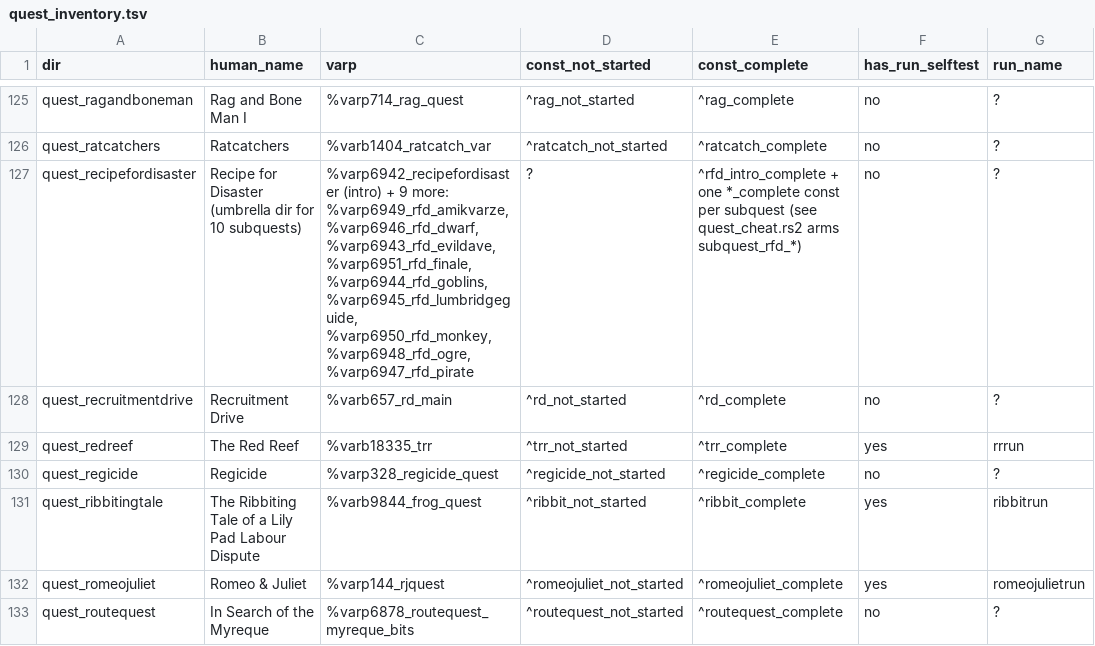
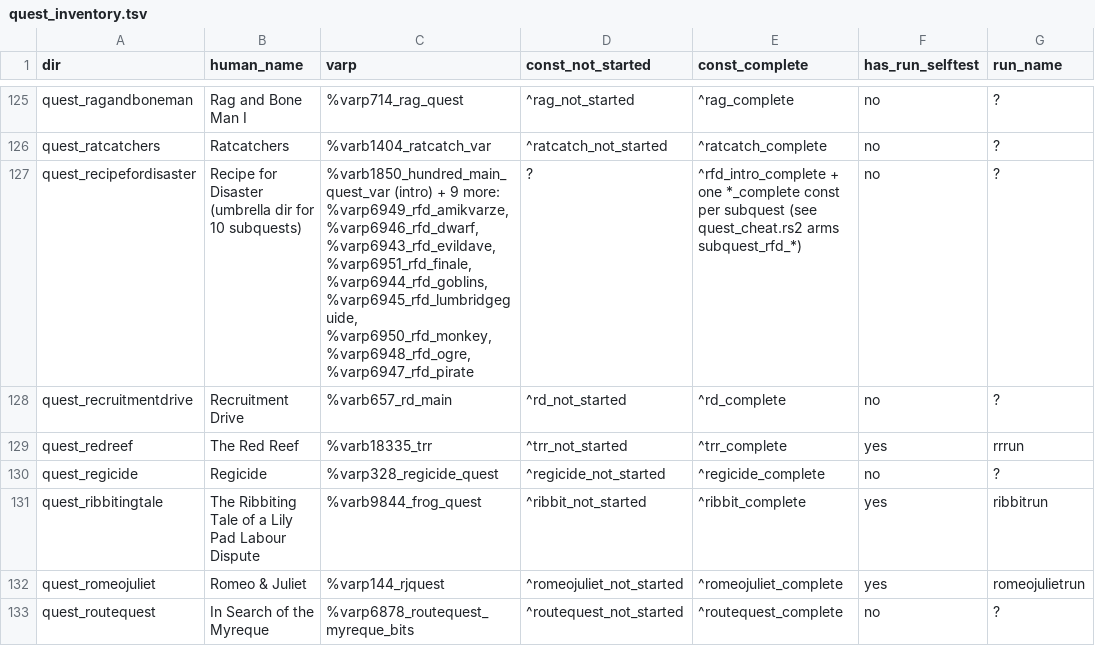
Before and after one commit to MRobertEvers/oldschool-clientc, a TSV file: tools/quest_gate/quest_inventory.tsv, drawn as a sheet; only a part is shown, gaps mark what is left out; the diff names each change by its address in the sheet, - before the commit and + after, or states it on an @@ line.

```diff
--- a/tools/quest_gate/quest_inventory.tsv
+++ b/tools/quest_gate/quest_inventory.tsv
-C127 (varp): %varp6942_recipefordisaster (intro) +…
+C127 (varp): %varb1850_hundred_main_quest_var (intro) +…
```
Also changed, not shown: 8 other files.
